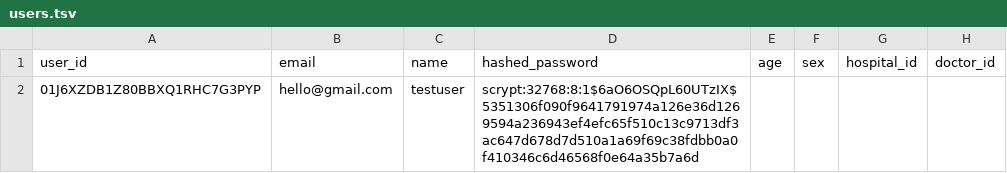
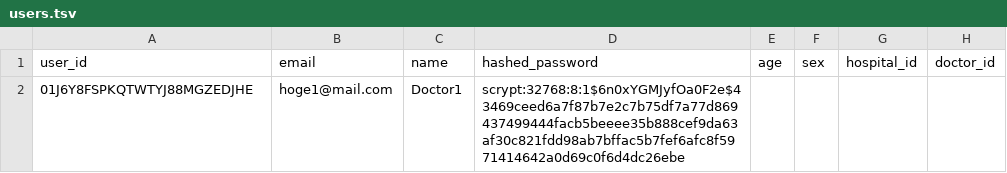
Before and after one commit to akinasu0322/generative-ai-contest, a TSV file: tmp/users.tsv, drawn as a sheet; removed rows and columns are numbered as before the commit, all else as after; the diff names each change by its address in the sheet, - before the commit and + after, or states it on an @@ line.

```diff
--- a/tmp/users.tsv
+++ b/tmp/users.tsv
-row 2: 01J6XZDB1Z80BBXQ1RHC7G3PYP | hello@gmail.com | testuser | scrypt:32768:8:1$6aO6OSQpL60UTzIX$5351306f090f9641791974a126e36d1269594a236943ef4efc65f510c13c9713df3ac647d678d7d510a1a69f69c38fdbb0a0f410346c6d46568f0e64a35b7a6d
+row 2: 01J6Y8FSPKQTWTYJ88MGZEDJHE | hoge1@mail.com | Doctor1 | scrypt:32768:8:1$6n0xYGMJyfOa0F2e$43469ceed6a7f87b7e2c7b75df7a77d869437499444facb5beeee35b888cef9da63af30c821fdd98ab7bffac5b7fef6afc8f5971414642a0d69c0f6d4dc26ebe
```
Also changed, not shown: 13 other files.
